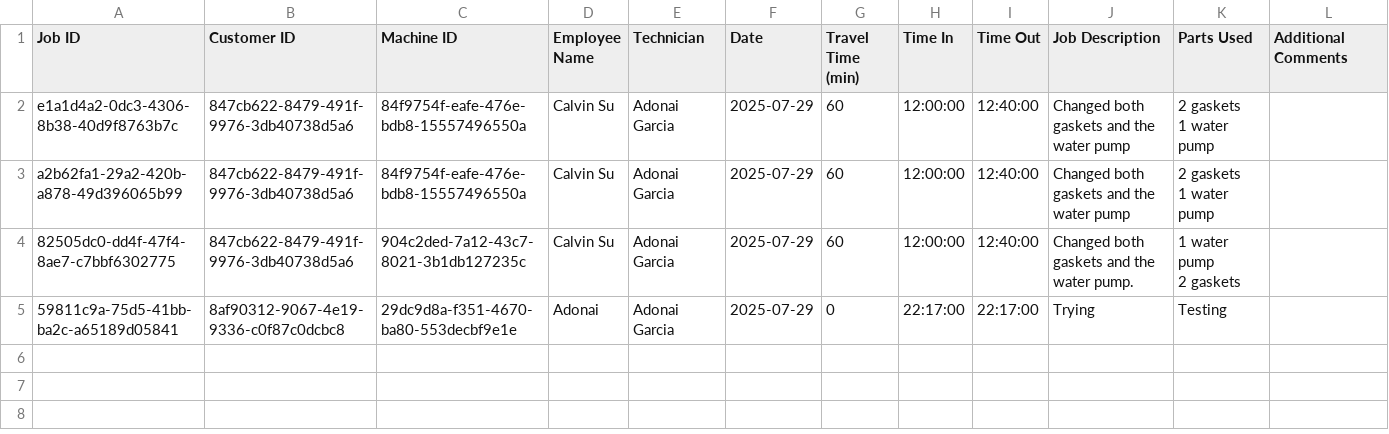
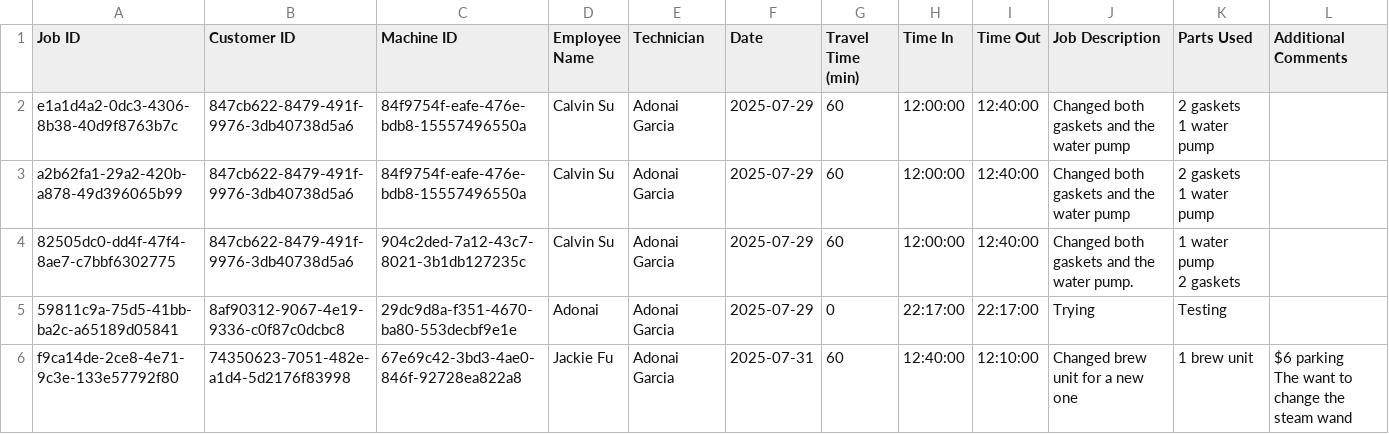
Before and after one commit to agarcias2602/machine-logger, a CSV file: jobs.csv, drawn as a sheet; only a part is shown; rows hold the shown columns only; ↵ is a line break in a cell; the diff names each change by its address in the sheet, - before the commit and + after, or states it on an @@ line.

```diff
--- a/jobs.csv
+++ b/jobs.csv
+row 6: f9ca14de-2ce8-4e71-9c3e-133e57792f80 | 74350623-7051-482e-a1d4-5d2176f83998 | 67e69c42-3bd3-4ae0-846f-92728ea822a8 | Jackie Fu | Adonai Garcia | 2025-07-31 | 60 | 12:40:00 | 12:10:00 | Changed brew unit for a new one | 1 brew unit | $6 parking ↵ The want to change the steam wand
```
Also changed, not shown: 4 other files.
